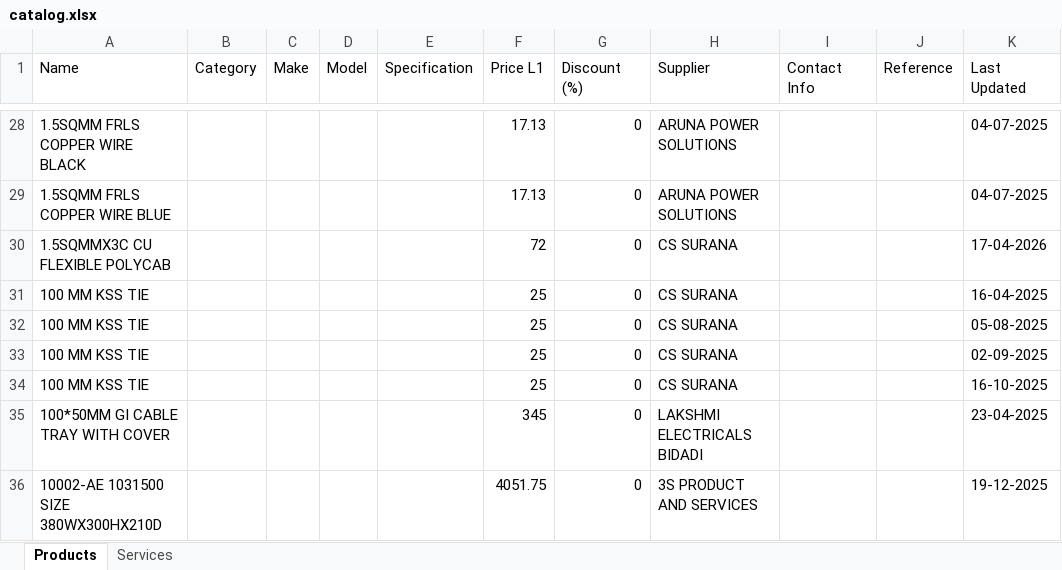
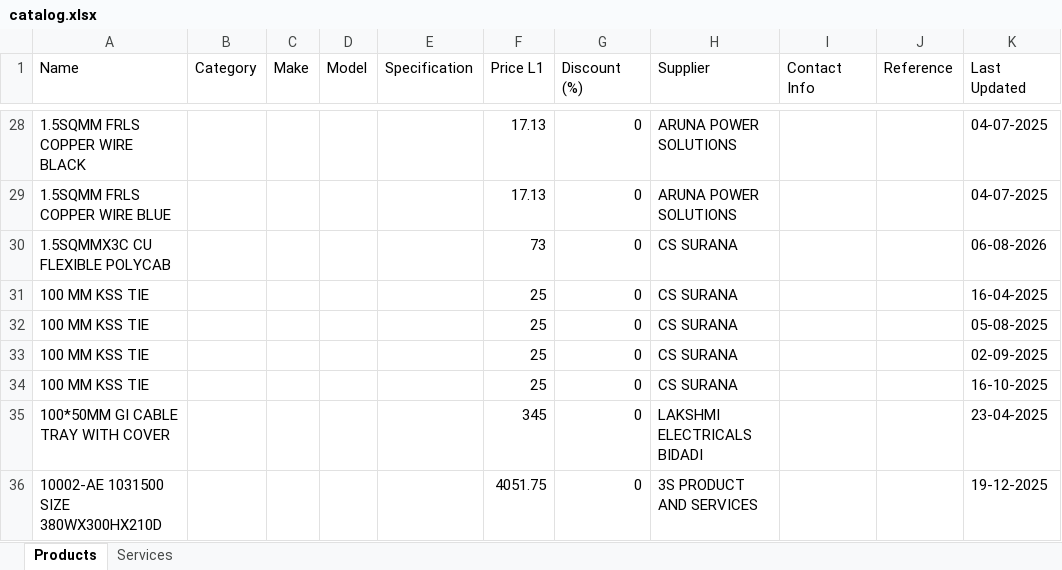
Before and after one commit to kshitij-nm/quoter, an Excel workbook: data/catalog.xlsx, sheet Products, drawn as a sheet; only a part is shown, gaps mark what is left out; values as stored, in another font and other column widths than the file's, no borders; the diff names each change by its address in the sheet, - before the commit and + after, or states it on an @@ line.

```diff
--- a/data/catalog.xlsx (sheet Products)
+++ b/data/catalog.xlsx (sheet Products)
-F30 (Price L1): 72
+F30 (Price L1): 73
-K30 (Last Updated): 17-04-2026
+K30 (Last Updated): 06-08-2026
```
Also changed, not shown: 1 other file.
